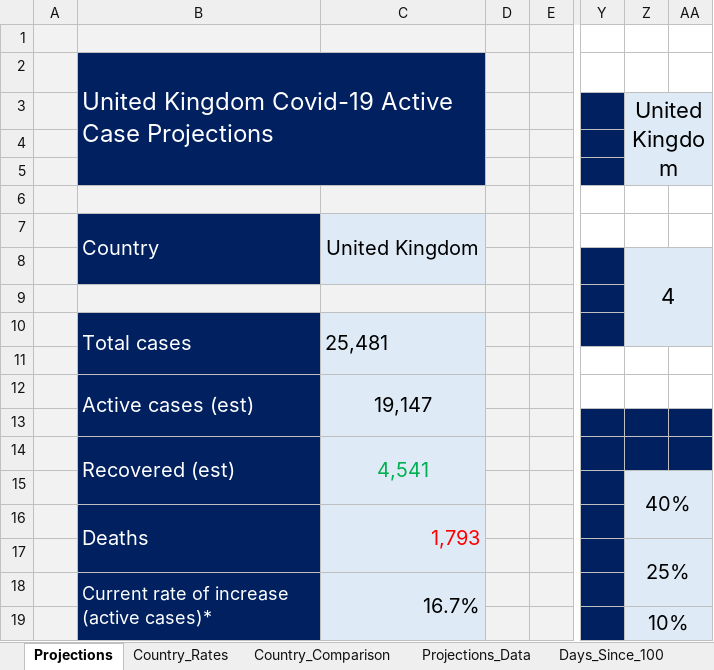
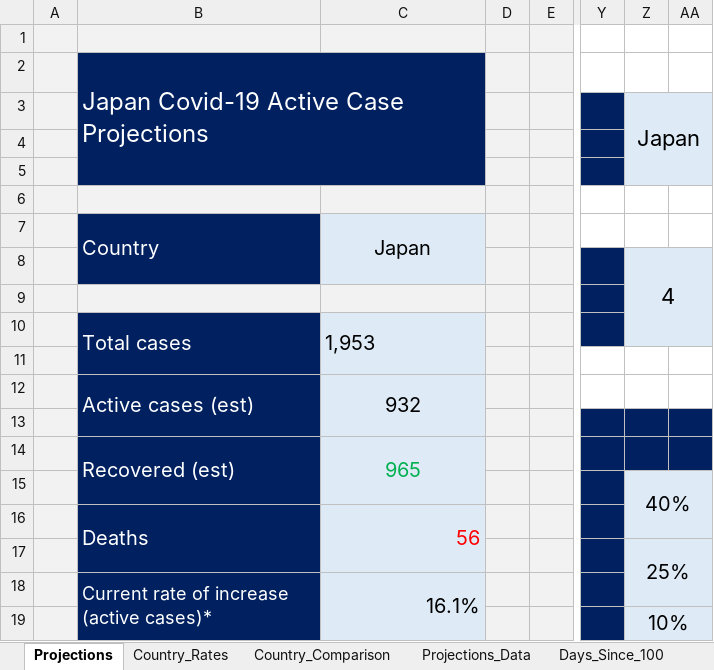
Before and after one commit to achie188/COVID-19, an Excel workbook: Analysis/Covid-19 Analysis.xlsm, sheet Projections, drawn as a sheet; only a part is shown, gaps mark what is left out; values as stored, in another font and other column widths than the file's, no borders; charts and pictures not drawn; the diff covers the shown part only; the diff names each change by its address in the sheet, - before the commit and + after, or states it on an @@ line.

Commit message:
Update Covid-19 Analysis.xlsm

```diff
--- a/Analysis/Covid-19 Analysis.xlsm (sheet Projections)
+++ b/Analysis/Covid-19 Analysis.xlsm (sheet Projections)
-B2: United Kingdom Covid-19 Active Case Projections
+B2: Japan Covid-19 Active Case Projections
-Z3: United Kingdom
+Z3: Japan
-C7: United Kingdom
+C7: Japan
-C10: 25,481
+C10: 1,953
-C12: 19,147
+C12: 932
-C14: 4,541
+C14: 965
-C16: 1,793
+C16: 56
-C18: 16.7%
+C18: 16.1%
```
Also changed, not shown: 9 edited cells elsewhere in this sheet, sheet Projections_Data, sheet Country_Rates, hidden cells, charts or pictures.
